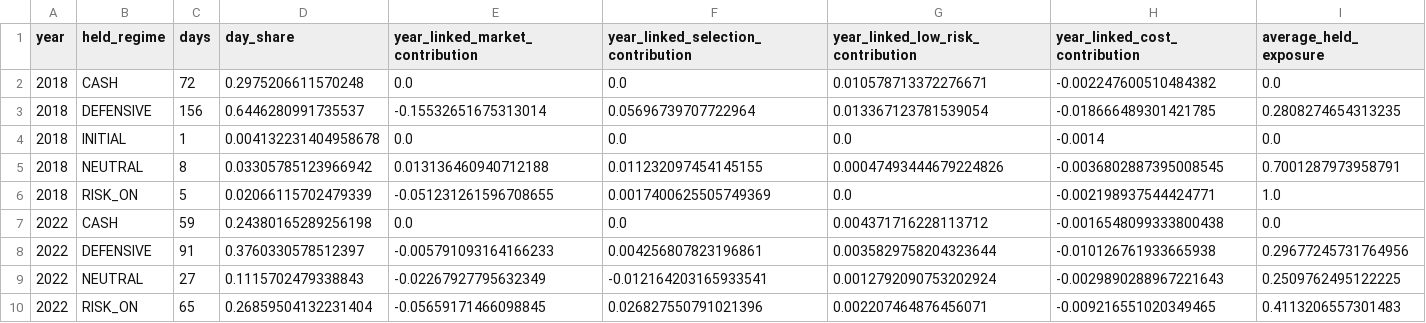
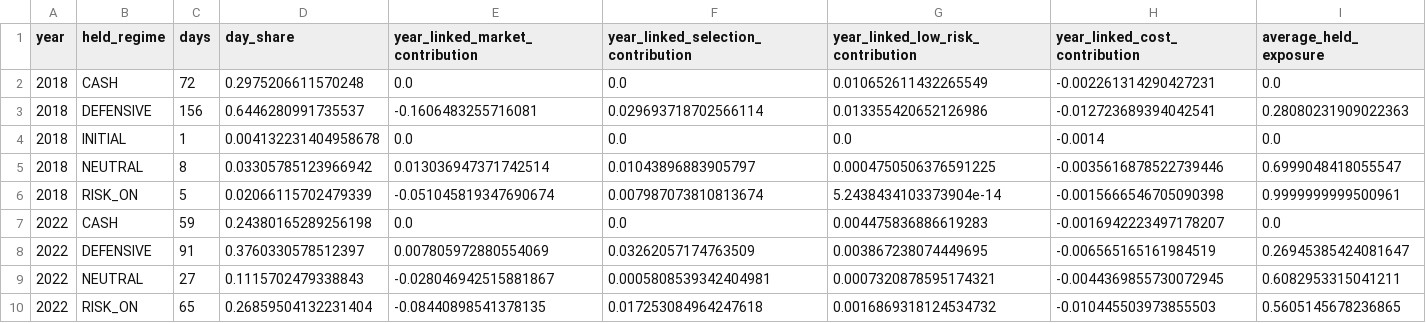
Before and after one commit to Shen-xn/GA_factor_mining, a CSV file: outputs/sector/bad_year_attribution/BAD_YEAR_REGIME.csv, drawn as a sheet.

```diff
--- a/outputs/sector/bad_year_attribution/BAD_YEAR_REGIME.csv
+++ b/outputs/sector/bad_year_attribution/BAD_YEAR_REGIME.csv
@@ -1,10 +1,10 @@
 year,held_regime,days,day_share,year_linked_market_contribution,year_linked_selection_contribution,year_linked_low_risk_contribution,year_linked_cost_contribution,average_held_exposure
-2018,CASH,72,0.2975206611570248,0.0,0.0,0.010578713372276671,-0.002247600510484382,0.0
-2018,DEFENSIVE,156,0.6446280991735537,-0.15532651675313014,0.05696739707722964,0.013367123781539054,-0.018666489301421785,0.2808274654313235
+2018,CASH,72,0.2975206611570248,0.0,0.0,0.010652611432265549,-0.002261314290427231,0.0
+2018,DEFENSIVE,156,0.6446280991735537,-0.1606483255716081,0.029693718702566114,0.013355420652126986,-0.012723689394042541,0.28080231909022363
 2018,INITIAL,1,0.004132231404958678,0.0,0.0,0.0,-0.0014,0.0
-2018,NEUTRAL,8,0.03305785123966942,0.013136460940712188,0.011232097454145155,0.00047493444679224826,-0.0036802887395008545,0.7001287973958791
-2018,RISK_ON,5,0.02066115702479339,-0.051231261596708655,0.0017400625505749369,0.0,-0.002198937544424771,1.0
-2022,CASH,59,0.24380165289256198,0.0,0.0,0.004371716228113712,-0.0016548099333800438,0.0
-2022,DEFENSIVE,91,0.3760330578512397,-0.005791093164166233,0.004256807823196861,0.0035829758204323644,-0.010126761933665938,0.29677245731764956
-2022,NEUTRAL,27,0.1115702479338843,-0.02267927795632349,-0.012164203165933541,0.0012792090753202924,-0.0029890288967221643,0.2509762495122225
-2022,RISK_ON,65,0.26859504132231404,-0.05659171466098845,0.026827550791021396,0.002207464876456071,-0.009216551020349465,0.4113206557301483
+2018,NEUTRAL,8,0.03305785123966942,0.013036947371742514,0.01043896883905797,0.0004750506376591225,-0.0035616878522739446,0.6999048418055547
+2018,RISK_ON,5,0.02066115702479339,-0.051045819347690674,0.007987073810813674,5.2438434103373904e-14,-0.0015666546705090398,0.9999999999500961
+2022,CASH,59,0.24380165289256198,0.0,0.0,0.004475836886619283,-0.0016942223497178207,0.0
+2022,DEFENSIVE,91,0.3760330578512397,0.007805972880554069,0.03262057174763509,0.003867238074449695,-0.006565165161984519,0.26945385424081647
+2022,NEUTRAL,27,0.1115702479338843,-0.028046942515881867,0.0005808539342404981,0.0007320878595174321,-0.0044369855730072945,0.6082953315041211
+2022,RISK_ON,65,0.26859504132231404,-0.08440898541378135,0.017253084964247618,0.0016869318124534732,-0.010445503973855503,0.5605145678236865
```
Also changed, not shown: outputs/sector/bad_year_attribution/BAD_YEAR_ACTIONS.csv, outputs/sector/etf_backtest/DAILY_20BP.csv, 52 other files.
